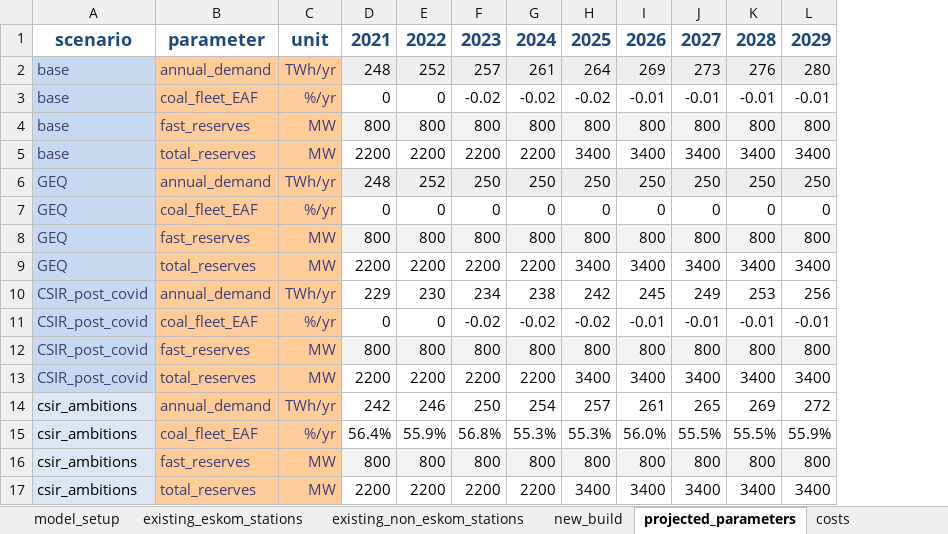
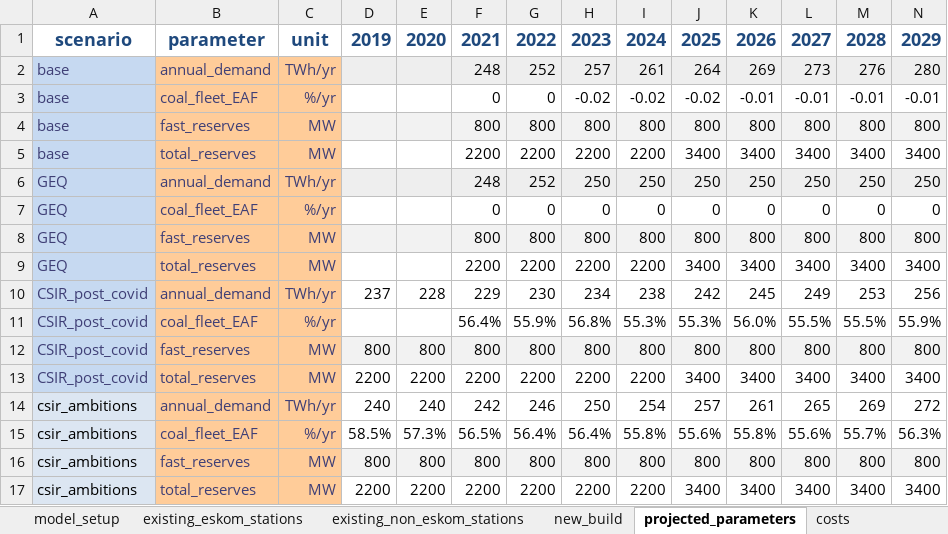
Before and after one commit to agma0/pypsa-rsa, an Excel workbook: data/model_file.xlsx, sheet projected_parameters, drawn as a sheet; only a part is shown; values as stored, in another font and other column widths than the file's, no borders; removed rows and columns are numbered as before the commit, all else as after; rows hold the shown columns only; the diff names each change by its address in the sheet, - before the commit and + after, or states it on an @@ line.

```diff
--- a/data/model_file.xlsx (sheet projected_parameters)
+++ b/data/model_file.xlsx (sheet projected_parameters)
+column D, rows 1-10: 2019 |  |  |  |  |  |  |  |  | 237; rows 12-14: 800 | 2200 | 240; rows 16-17: 800 | 2200
+column E, rows 1-10: 2020 |  |  |  |  |  |  |  |  | 228; rows 12-14: 800 | 2200 | 240; rows 16-17: 800 | 2200
-row 11: CSIR_post_covid | coal_fleet_EAF | %/yr | 0 | 0 | -0.02 | -0.02 | -0.02 | -0.01 | -0.01 | -0.01 | -0.01
+row 11: CSIR_post_covid | coal_fleet_EAF | %/yr |  |  | 56.4% | 55.9% | 56.8% | 55.3% | 55.3% | 56.0% | 55.5% | 55.5% | 55.9%
-row 15: csir_ambitions | coal_fleet_EAF | %/yr | 56.4% | 55.9% | 56.8% | 55.3% | 55.3% | 56.0% | 55.5% | 55.5% | 55.9%
+row 15: csir_ambitions | coal_fleet_EAF | %/yr | 58.5% | 57.3% | 56.5% | 56.4% | 56.4% | 55.8% | 55.6% | 55.8% | 55.6% | 55.7% | 56.3%
```
Also changed, not shown: sheet existing_non_eskom_stations, sheet new_build, sheet costs, sheet model_setup, formulas that keep their value, hidden cells, 56 other files.
